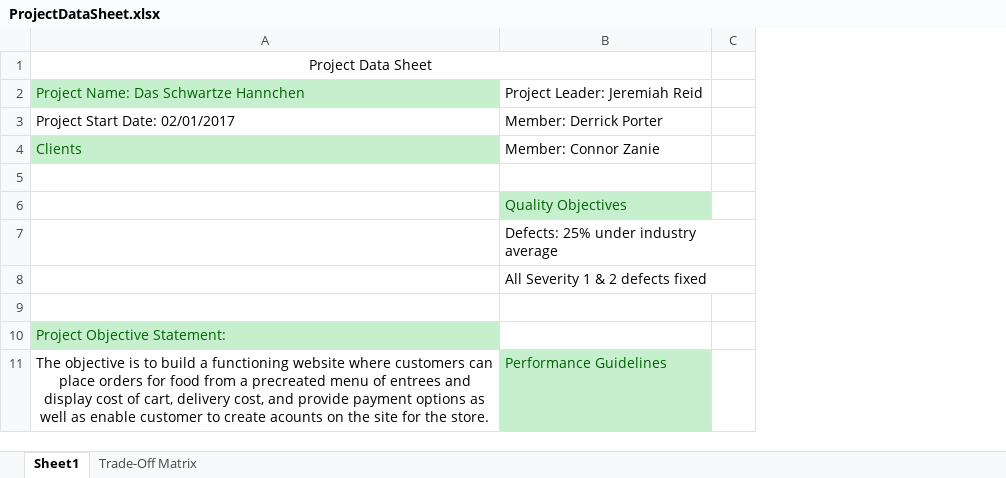
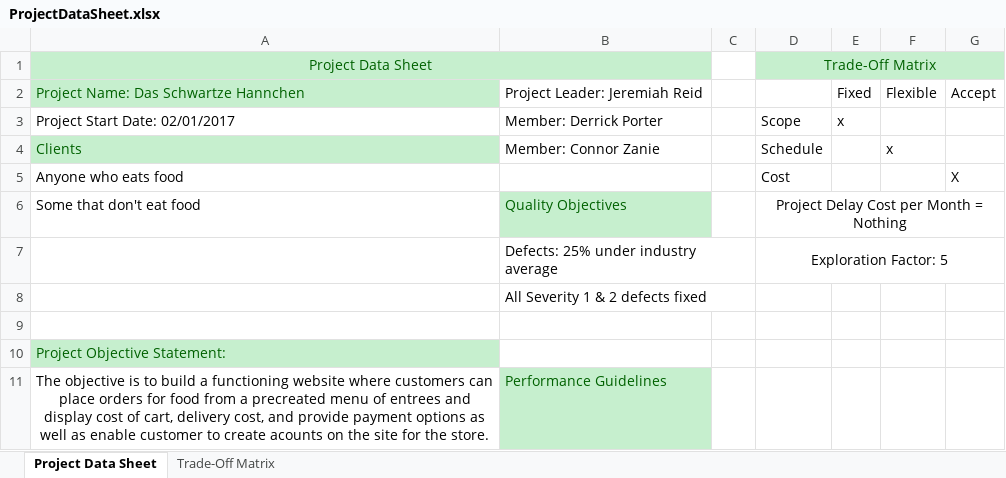
Before and after one commit to jwreid075/Enterprise_App, an Excel workbook: ProjectDataSheet.xlsx, sheet Project Data Sheet, drawn as a sheet; only a part is shown; values as stored, in another font and other column widths than the file's, no borders; the diff names each change by its address in the sheet, - before the commit and + after, or states it on an @@ line.

Commit message:
Add files via upload

```diff
--- a/ProjectDataSheet.xlsx (sheet Project Data Sheet)
+++ b/ProjectDataSheet.xlsx (sheet Project Data Sheet)
-sheet tab: Sheet1
+sheet tab: Project Data Sheet
+column D, rows 1-7: Trade-Off Matrix |  | Scope | Schedule | Cost | Project Delay Cost per Month = Nothing | Exploration Factor: 5
+column E, rows 2-3: Fixed | x
+column F, rows 2-4: Flexible |  | x
+column G, rows 2-5: Accept |  |  | X
-A1:B1 fill: none
+A1:B1 fill: #C6EFCE
-A1 text colour: black
+A1 text colour: #006100
-row 5: (empty)
+row 5: Anyone who eats food |  |  | Cost |  |  | X
-A6: (empty)
+A6: Some that don't eat food
```
